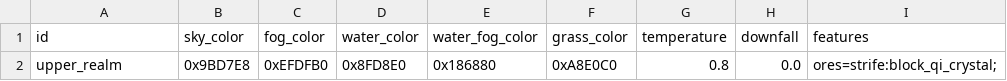
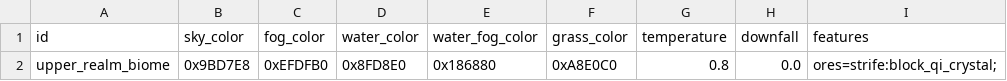
Before and after one commit to fusheng13145/Primordial-Strife, a CSV file: tables/biomes.csv, drawn as a sheet; only a part is shown; the diff names each change by its address in the sheet, - before the commit and + after, or states it on an @@ line.

Commit message:
fix(validator): 消解 upper_realm 跨表 id 碰撞——群系 id 改名 upper_realm_biome
biomes.csv 的群系 upper_realm 与 dimensions.csv 的维度 upper_realm 同名，触发 validator
crossOriginClashes 门禁（扁平 id 命名空间）。维度 id 与 biome id 在 MC 中属不同注册表，但
项目门禁要求全局 id 唯一，故改群系 id 为 upper_realm_biome 并同步维度 biome 字段与两处测试断言。
validator 复绿（problems=0）。

```diff
--- a/tables/biomes.csv
+++ b/tables/biomes.csv
-A2 (id): upper_realm
+A2 (id): upper_realm_biome
```
Also changed, not shown: tables/dimensions.csv, tables/realm_decor.csv, 4 other files.
